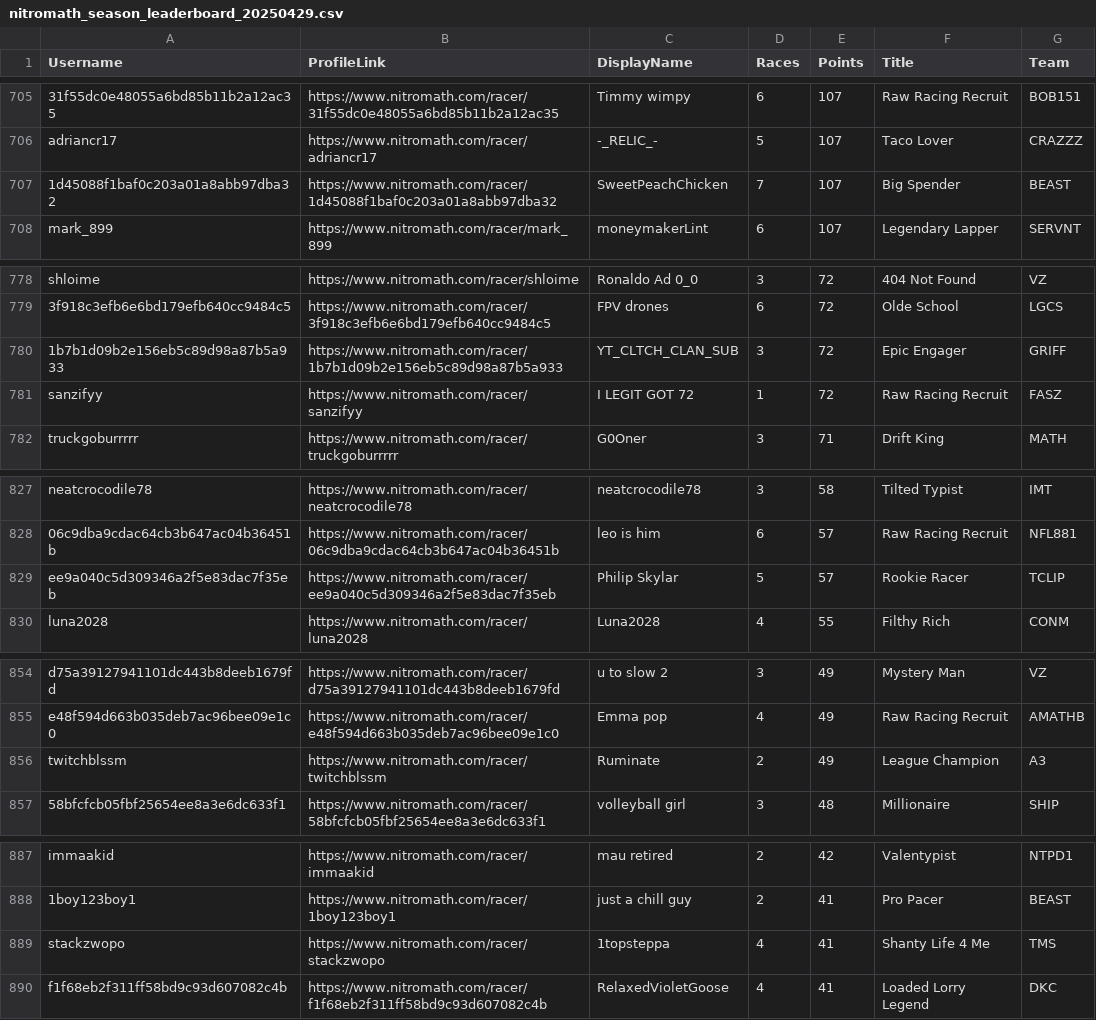
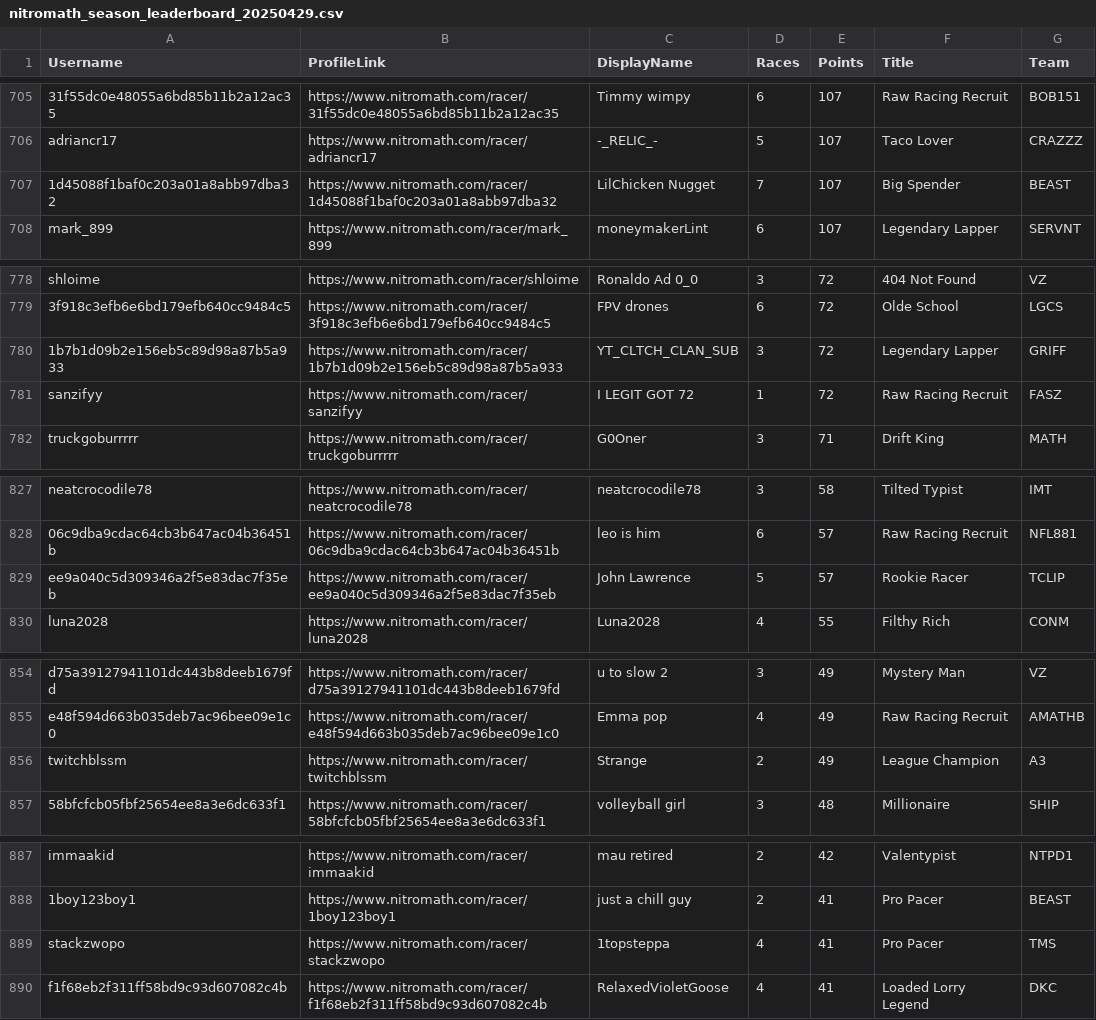
Before and after one commit to nincaleb/nitromathlb, a CSV file: csv_archive/nitromath_season_leaderboard_20250429.csv, drawn as a sheet; only a part is shown, gaps mark what is left out; the diff covers the shown part only; the diff names each change by its address in the sheet, - before the commit and + after, or states it on an @@ line.

```diff
--- a/csv_archive/nitromath_season_leaderboard_20250429.csv
+++ b/csv_archive/nitromath_season_leaderboard_20250429.csv
-C707 (DisplayName): SweetPeachChicken
+C707 (DisplayName): LilChicken Nugget
-F780 (Title): Epic Engager
+F780 (Title): Legendary Lapper
-C829 (DisplayName): Philip Skylar
+C829 (DisplayName): John Lawrence
-C856 (DisplayName): Ruminate
+C856 (DisplayName): Strange
-F889 (Title): Shanty Life 4 Me
+F889 (Title): Pro Pacer
```
Also changed, not shown: 10 edited cells elsewhere in this file, 1 other file.
